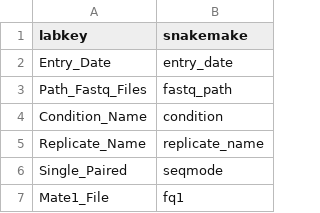
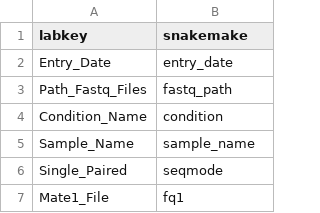
Before and after one commit to zavolanlab/zarp, a TSV file: scripts/prepare_inputs.dict.tsv, drawn as a sheet; only a part is shown; removed rows and columns are numbered as before the commit, all else as after; the diff names each change by its address in the sheet, - before the commit and + after, or states it on an @@ line.

Commit message:
refactor: rename LabKey/input table column

```diff
--- a/scripts/prepare_inputs.dict.tsv
+++ b/scripts/prepare_inputs.dict.tsv
-row 5: Replicate_Name | replicate_name
+row 5: Sample_Name | sample_name
```
Also changed, not shown: 11 other files.
